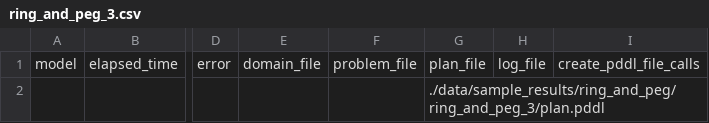
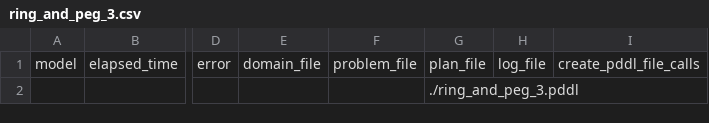
Before and after one commit to vDawgg/surgical-pddl-sim, a CSV file: results/ring_and_peg_3.csv, drawn as a sheet; only a part is shown, gaps mark what is left out; the diff names each change by its address in the sheet, - before the commit and + after, or states it on an @@ line.

```diff
--- a/results/ring_and_peg_3.csv
+++ b/results/ring_and_peg_3.csv
-G2: ./data/sample_results/ring_and_peg/ring_and_peg_3/plan.pddl
+G2: ./ring_and_peg_3.pddl
```
Also changed, not shown: results/ring_and_peg_2.csv, results/ring_and_peg_4.csv, 13 other files.
